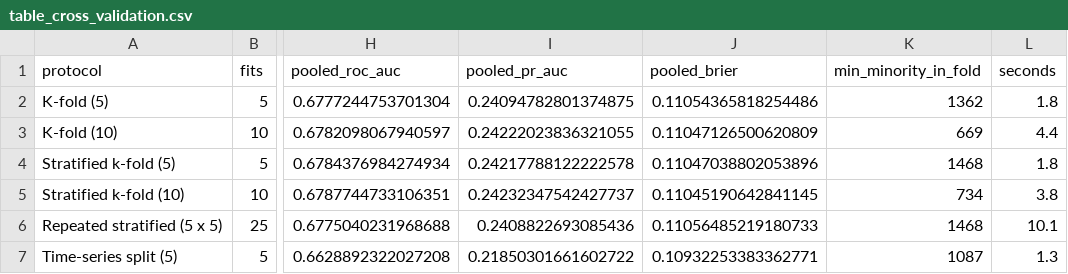
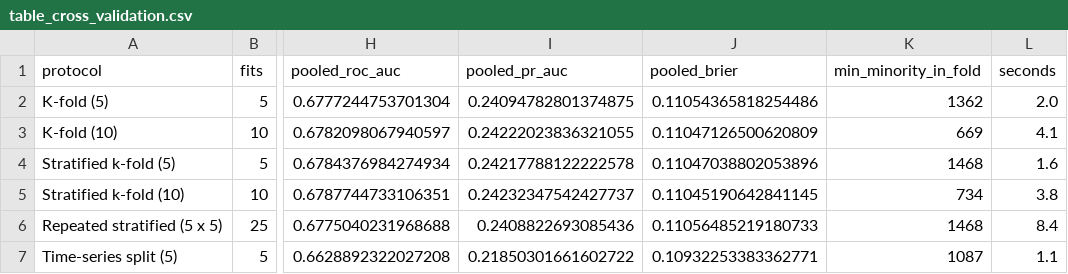
Before and after one commit to josemsantiago/credit-risk-validation-resampling, a CSV file: outputs/table_cross_validation.csv, drawn as a sheet; only a part is shown, gaps mark what is left out; the diff names each change by its address in the sheet, - before the commit and + after, or states it on an @@ line.

```diff
--- a/outputs/table_cross_validation.csv
+++ b/outputs/table_cross_validation.csv
-L2 (seconds): 1.8
+L2 (seconds): 2.0
-L3 (seconds): 4.4
+L3 (seconds): 4.1
-L4 (seconds): 1.8
+L4 (seconds): 1.6
-L6 (seconds): 10.1
+L6 (seconds): 8.4
-L7 (seconds): 1.3
+L7 (seconds): 1.1
```
Also changed, not shown: outputs/table_cross_validation_small.csv, outputs/table_imputation.csv, 8 other files.
